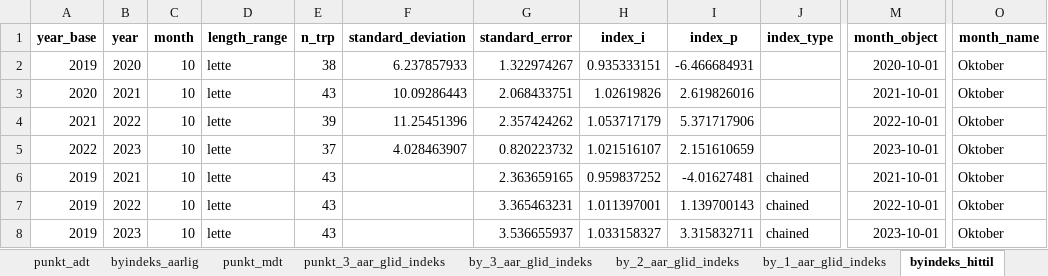
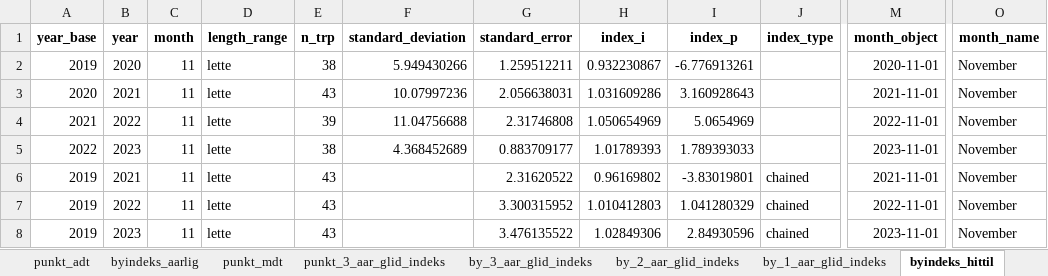
Before and after one commit to snohan/byindeks, an Excel workbook: data_indexpoints_tidy/tallmateriale_960.xlsx, sheet byindeks_hittil, drawn as a sheet; only a part is shown, gaps mark what is left out; values as stored, in another font and other column widths than the file's, no borders; the diff names each change by its address in the sheet, - before the commit and + after, or states it on an @@ line.

Commit message:
City index TRD 11-23.

```diff
--- a/data_indexpoints_tidy/tallmateriale_960.xlsx (sheet byindeks_hittil)
+++ b/data_indexpoints_tidy/tallmateriale_960.xlsx (sheet byindeks_hittil)
-C2:C8 (month): 10
+C2:C8 (month): 11
-F2 (standard_deviation): 6.237857933
+F2 (standard_deviation): 5.949430266
-G2 (standard_error): 1.322974267
+G2 (standard_error): 1.259512211
-H2 (index_i): 0.935333151
+H2 (index_i): 0.932230867
-I2 (index_p): -6.466684931
+I2 (index_p): -6.776913261
-M2 (month_object): 2020-10-01
+M2 (month_object): 2020-11-01
-O2:O8 (month_name): Oktober
+O2:O8 (month_name): November
-F3 (standard_deviation): 10.09286443
+F3 (standard_deviation): 10.07997236
-G3 (standard_error): 2.068433751
+G3 (standard_error): 2.056638031
-H3 (index_i): 1.02619826
+H3 (index_i): 1.031609286
-I3 (index_p): 2.619826016
+I3 (index_p): 3.160928643
-M3 (month_object): 2021-10-01
+M3 (month_object): 2021-11-01
-F4 (standard_deviation): 11.25451396
+F4 (standard_deviation): 11.04756688
-G4 (standard_error): 2.357424262
+G4 (standard_error): 2.31746808
-H4 (index_i): 1.053717179
+H4 (index_i): 1.050654969
-I4 (index_p): 5.371717906
+I4 (index_p): 5.0654969
-M4 (month_object): 2022-10-01
+M4 (month_object): 2022-11-01
-E5 (n_trp): 37
+E5 (n_trp): 38
-F5 (standard_deviation): 4.028463907
+F5 (standard_deviation): 4.368452689
-G5 (standard_error): 0.820223732
+G5 (standard_error): 0.883709177
-H5 (index_i): 1.021516107
+H5 (index_i): 1.01789393
-I5 (index_p): 2.151610659
+I5 (index_p): 1.789393033
-M5 (month_object): 2023-10-01
+M5 (month_object): 2023-11-01
-G6 (standard_error): 2.363659165
+G6 (standard_error): 2.31620522
-H6 (index_i): 0.959837252
+H6 (index_i): 0.96169802
-I6 (index_p): -4.01627481
+I6 (index_p): -3.83019801
-M6 (month_object): 2021-10-01
+M6 (month_object): 2021-11-01
-G7 (standard_error): 3.365463231
+G7 (standard_error): 3.300315952
-H7 (index_i): 1.011397001
+H7 (index_i): 1.010412803
-I7 (index_p): 1.139700143
+I7 (index_p): 1.041280329
-M7 (month_object): 2022-10-01
+M7 (month_object): 2022-11-01
-G8 (standard_error): 3.536655937
+G8 (standard_error): 3.476135522
-H8 (index_i): 1.033158327
+H8 (index_i): 1.02849306
-I8 (index_p): 3.315832711
+I8 (index_p): 2.84930596
-M8 (month_object): 2023-10-01
+M8 (month_object): 2023-11-01
```
Also changed, not shown: sheet punkt_mdt, sheet punkt_3_aar_glid_indeks, sheet by_3_aar_glid_indeks, sheet by_2_aar_glid_indeks, sheet by_1_aar_glid_indeks, sheet byindeks_aarlig, 4 other files.
